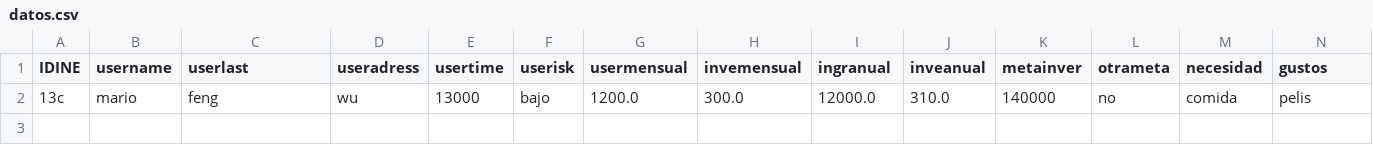
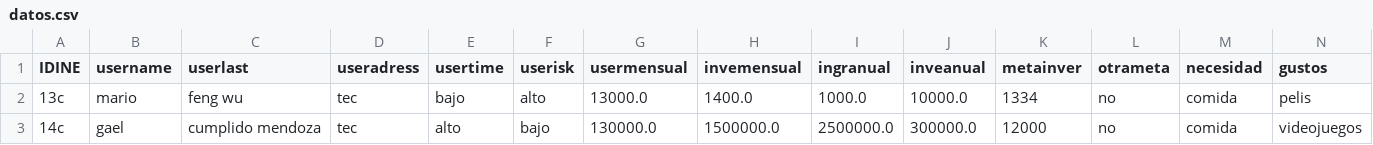
Before and after one commit to EdCanCe/HackMty23, a CSV file: datos.csv, drawn as a sheet.

```diff
--- a/datos.csv
+++ b/datos.csv
@@ -1,2 +1,3 @@
 IDINE,username,userlast,useradress,usertime,userisk,usermensual,invemensual,ingranual,inveanual,metainver,otrameta,necesidad,gustos
-13c,mario,feng,wu,13000,bajo,1200.0,300.0,12000.0,310.0,140000,no,comida,pelis
+13c,mario,feng wu,tec,bajo,alto,13000.0,1400.0,1000.0,10000.0,1334,no,comida,pelis
+14c,gael,cumplido mendoza,tec,alto,bajo,130000.0,1500000.0,2500000.0,300000.0,12000,no,comida,videojuegos
```
Also changed, not shown: 2 other files.
